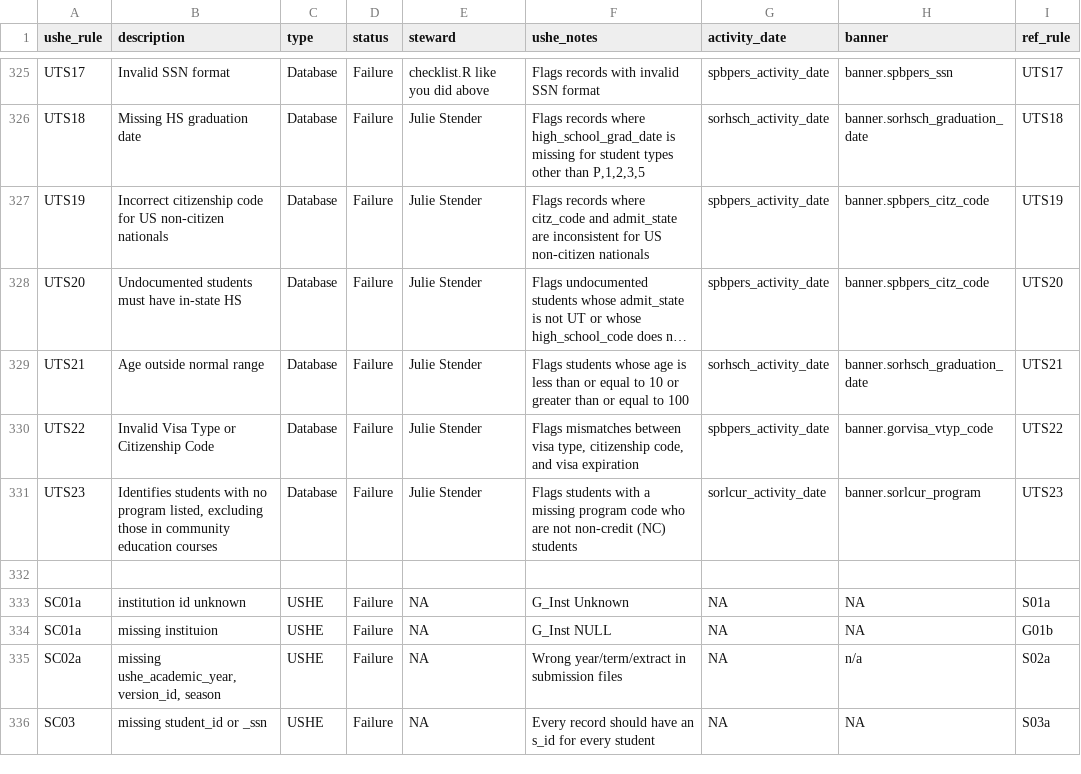
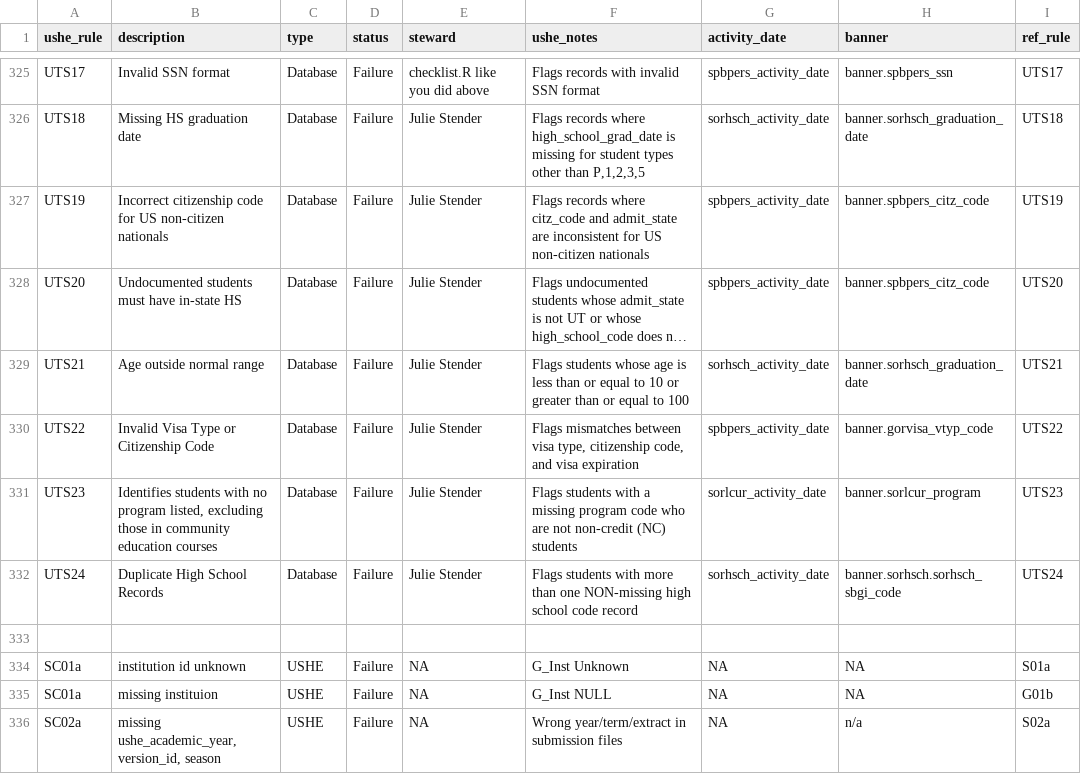
Before and after one commit to ut-effectiveness/utValidateR, a CSV file: sandbox/rule-metadata.csv, drawn as a sheet; only a part is shown, gaps mark what is left out; the shorter side is filled out with more unchanged rows; long unchanged cells end in ….

Commit message:
Resolving issue #148, rule UTS24

```diff
--- a/sandbox/rule-metadata.csv
+++ b/sandbox/rule-metadata.csv
@@ -340,2 +340,3 @@ UTS22,Invalid Visa Type or Citizenship Code,Database,Failure,Julie Stender,"Flag
 UTS23,"Identifies students with no program listed, excluding those in community education courses",Database,Failure,Julie Stender,"Flags students with a missing program code who are not non-credit (NC) students",sorlcur_activity_date,banner.sorlcur_program,UTS23
+UTS24,Duplicate High School Records,Database,Failure,Julie Stender,Flags students with more than one NON-missing high school code record,sorhsch_activity_date,banner.sorhsch.sorhsch_sbgi_code,UTS24
 
```
Also changed, not shown: 2 other files.
